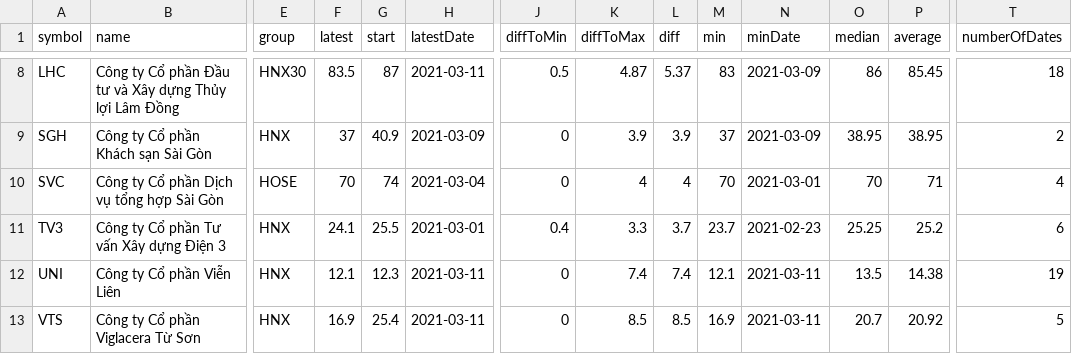
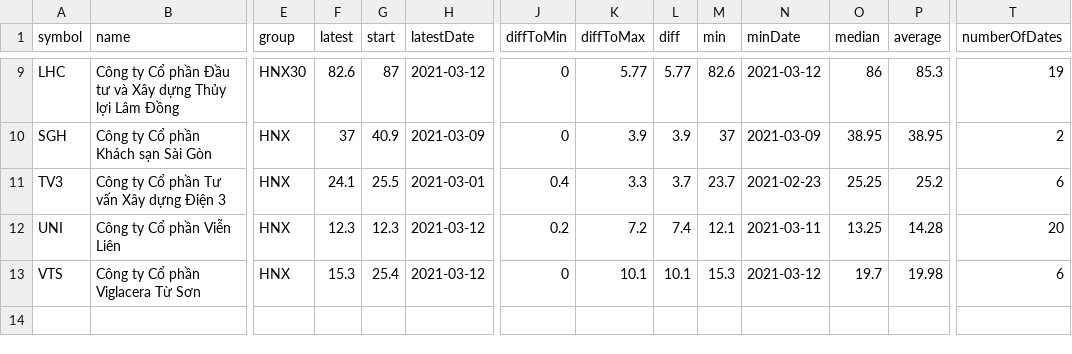
Before and after one commit to taosut/hieudoanm, a CSV file: docs/finance/stock/potentials.csv, drawn as a sheet; only a part is shown, gaps mark what is left out; removed rows and columns are numbered as before the commit, all else as after; rows hold the shown columns only; the diff covers the shown part only; the diff names each change by its address in the sheet, - before the commit and + after, or states it on an @@ line.

```diff
--- a/docs/finance/stock/potentials.csv
+++ b/docs/finance/stock/potentials.csv
-F9 (latest): 83.5
+F9 (latest): 82.6
-H9 (latestDate): 2021-03-11
+H9 (latestDate): 2021-03-12
-J9 (diffToMin): 0.5
+J9 (diffToMin): 0
-K9 (diffToMax): 4.87
+K9 (diffToMax): 5.77
-L9 (diff): 5.37
+L9 (diff): 5.77
-M9 (min): 83
+M9 (min): 82.6
-N9 (minDate): 2021-03-09
+N9 (minDate): 2021-03-12
-P9 (average): 85.45
+P9 (average): 85.3
-T9 (numberOfDates): 18
+T9 (numberOfDates): 19
-row 10: SVC | Công ty Cổ phần Dịch vụ tổng hợp Sài Gòn | HOSE | 70 | 74 | 2021-03-04 | 0 | 4 | 4 | 70 | 2021-03-01 | 70 | 71 | 4
-F12 (latest): 12.1
+F12 (latest): 12.3
-H12:H13 (latestDate): 2021-03-11
+H12:H13 (latestDate): 2021-03-12
-J12 (diffToMin): 0
+J12 (diffToMin): 0.2
-K12 (diffToMax): 7.4
+K12 (diffToMax): 7.2
-O12 (median): 13.5
+O12 (median): 13.25
-P12 (average): 14.38
+P12 (average): 14.28
-T12 (numberOfDates): 19
+T12 (numberOfDates): 20
-F13 (latest): 16.9
+F13 (latest): 15.3
-K13 (diffToMax): 8.5
+K13 (diffToMax): 10.1
-L13 (diff): 8.5
+L13 (diff): 10.1
-M13 (min): 16.9
+M13 (min): 15.3
-N13 (minDate): 2021-03-11
+N13 (minDate): 2021-03-12
-O13 (median): 20.7
+O13 (median): 19.7
-P13 (average): 20.92
+P13 (average): 19.98
-T13 (numberOfDates): 5
+T13 (numberOfDates): 6
```
Also changed, not shown: 2 added rows, 1 removed row and 33 edited cells elsewhere in this file, docs/finance/stock/highlights.csv, 4 other files.
